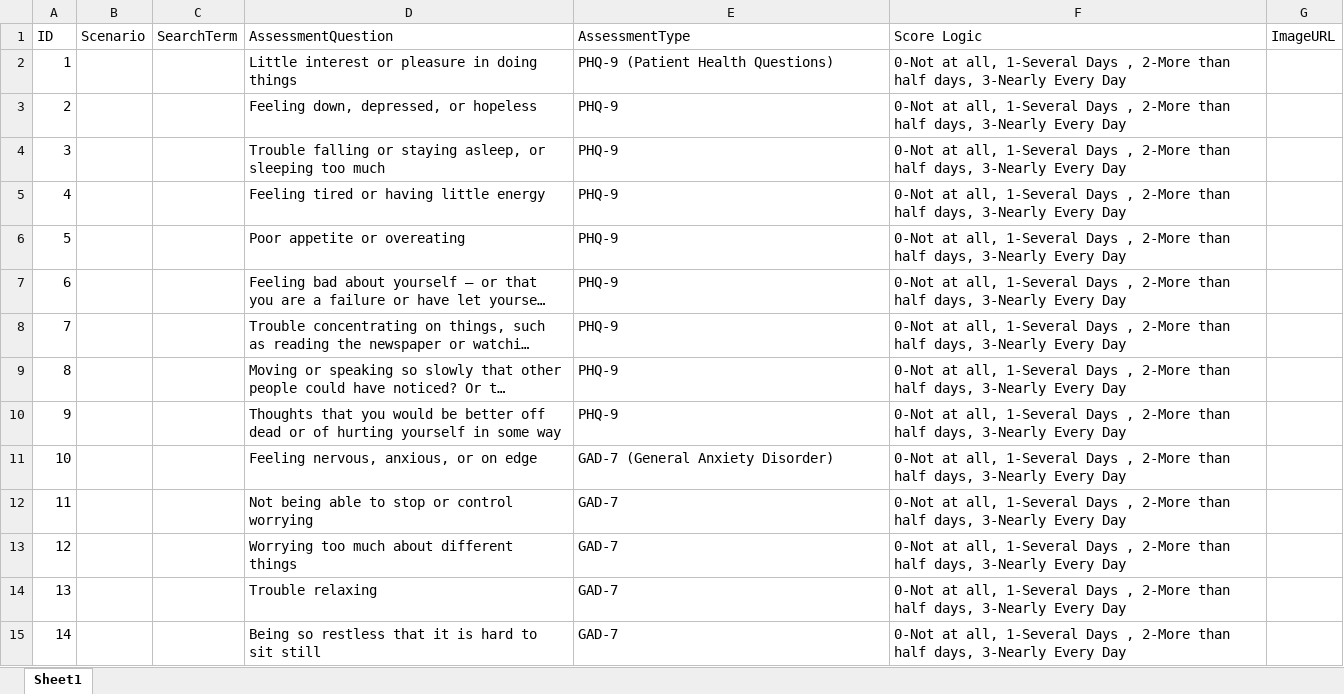
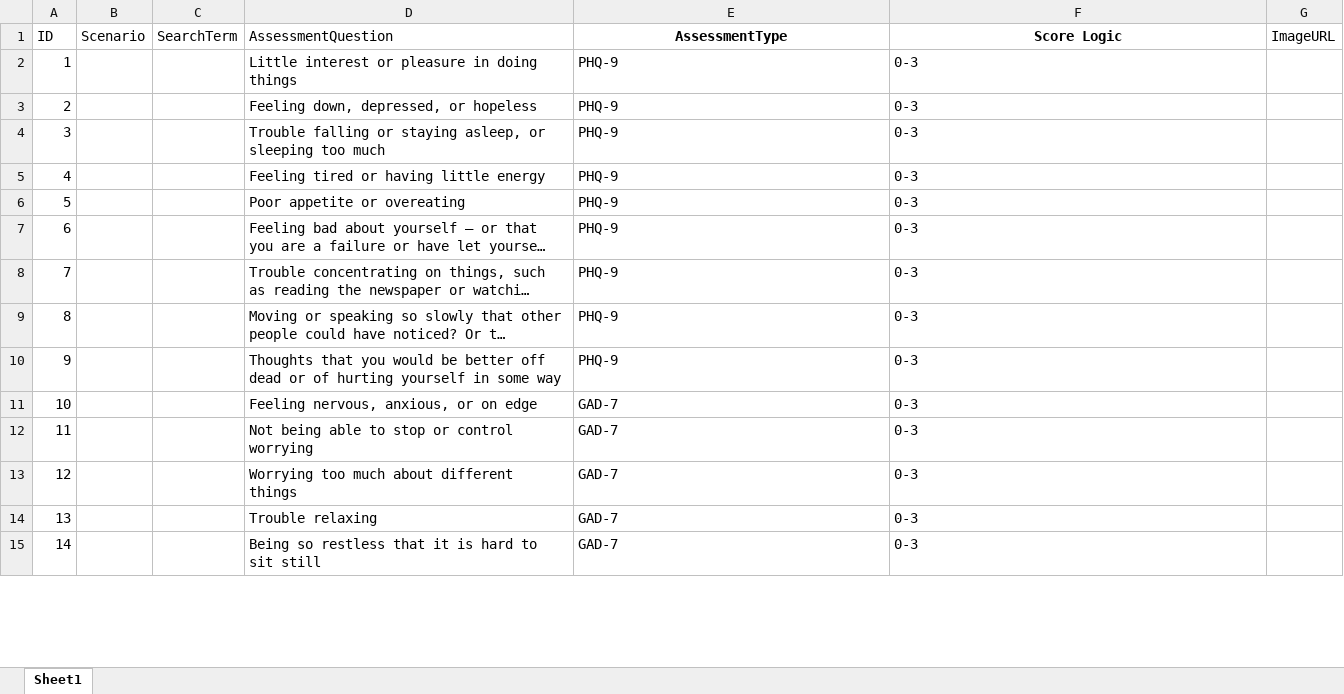
Before and after one commit to smitngandhi/SGP_Mitra, an Excel workbook: SGP_Mitra-main/app/data/Clinical_Data/Clinical Exam Half Dataset.xlsx, sheet Sheet1, drawn as a sheet; only a part is shown; long unchanged cells end in …; values as stored, in another font and other column widths than the file's, no borders; the diff covers the shown part only; the diff names each change by its address in the sheet, - before the commit and + after, or states it on an @@ line.

```diff
--- a/SGP_Mitra-main/app/data/Clinical_Data/Clinical Exam Half Dataset.xlsx (sheet Sheet1)
+++ b/SGP_Mitra-main/app/data/Clinical_Data/Clinical Exam Half Dataset.xlsx (sheet Sheet1)
@@ E1:F1 bold: off → on, alignment: left → center @@
-E2 (AssessmentType): PHQ-9 (Patient Health Questions)
+E2 (AssessmentType): PHQ-9
-F2:F15 (Score Logic): 0-Not at all, 1-Several Days , 2-More than half days, 3-Nearly Every Day
+F2:F15 (Score Logic): 0-3
-E11 (AssessmentType): GAD-7 (General Anxiety Disorder)
+E11 (AssessmentType): GAD-7
```
Also changed, not shown: 74 edited cells elsewhere in this sheet, SGP_Mitra-main/app/data/Clinical_Data/Scenario_added.xlsx, SGP_Mitra-main/app/data/Clinical_Data/Scenario_cleaned.xlsx, 12 other files.
